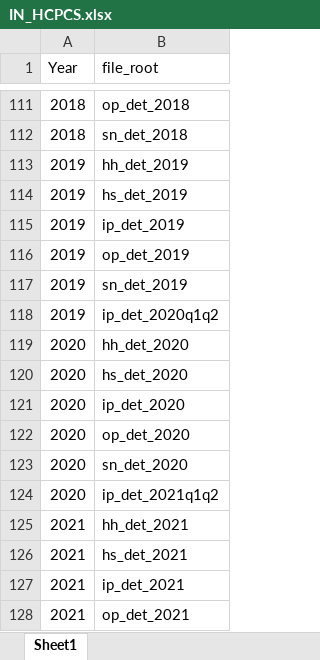
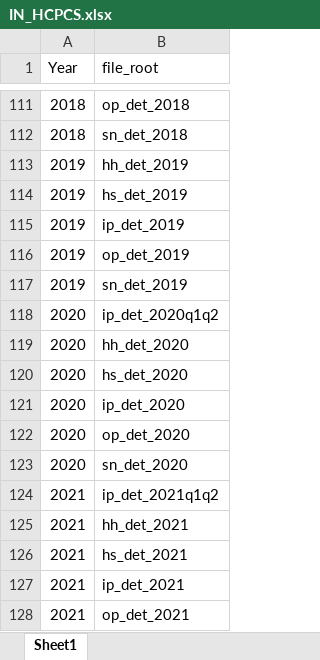
Before and after one commit to VagishHemmige/usRds, an Excel workbook: data-raw/File lists for functions/IN_HCPCS.xlsx, sheet Sheet1, drawn as a sheet; only a part is shown, gaps mark what is left out; values as stored, in another font and other column widths than the file's, no borders; the diff names each change by its address in the sheet, - before the commit and + after, or states it on an @@ line.

```diff
--- a/data-raw/File lists for functions/IN_HCPCS.xlsx (sheet Sheet1)
+++ b/data-raw/File lists for functions/IN_HCPCS.xlsx (sheet Sheet1)
-A118 (Year): 2019
+A118 (Year): 2020
-A124 (Year): 2020
+A124 (Year): 2021
```
Also changed, not shown: data-raw/File lists for functions/IN_ICD.xlsx, 1 other file.
